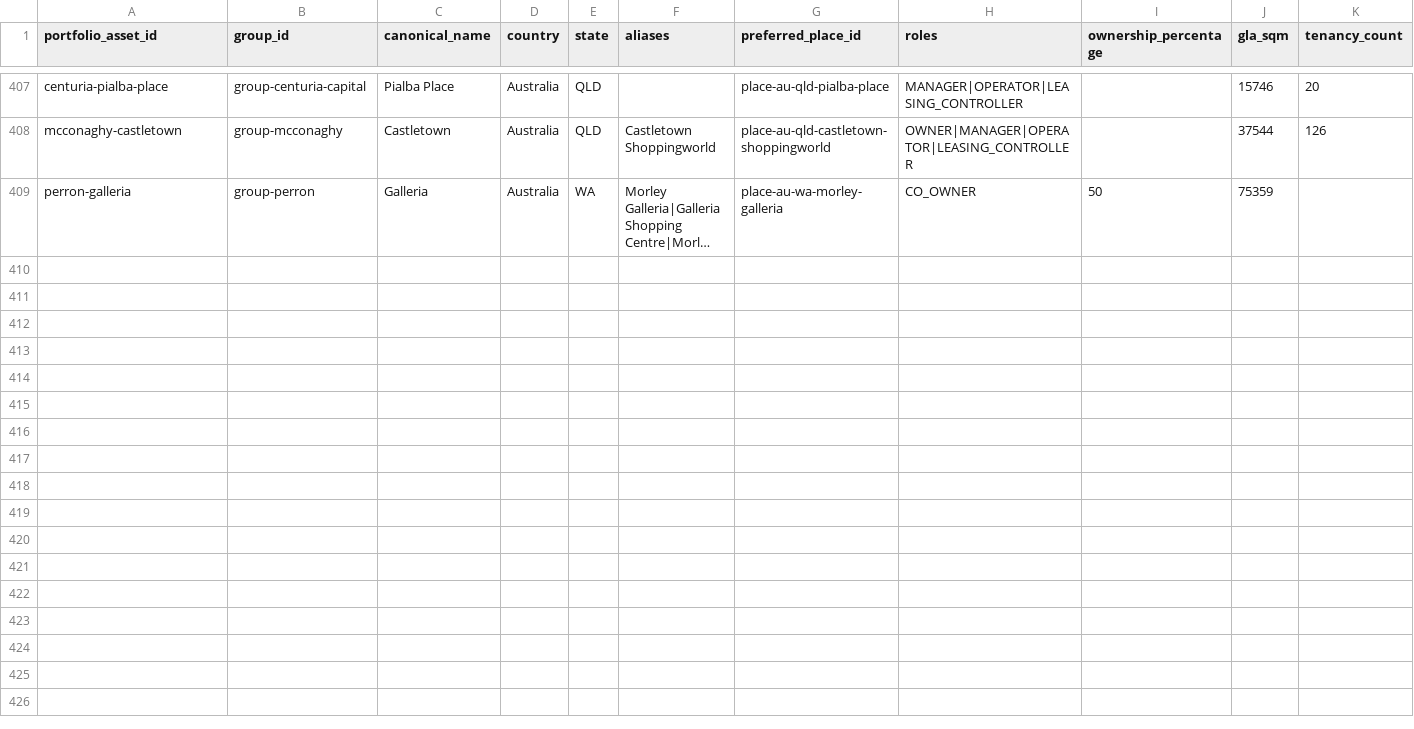
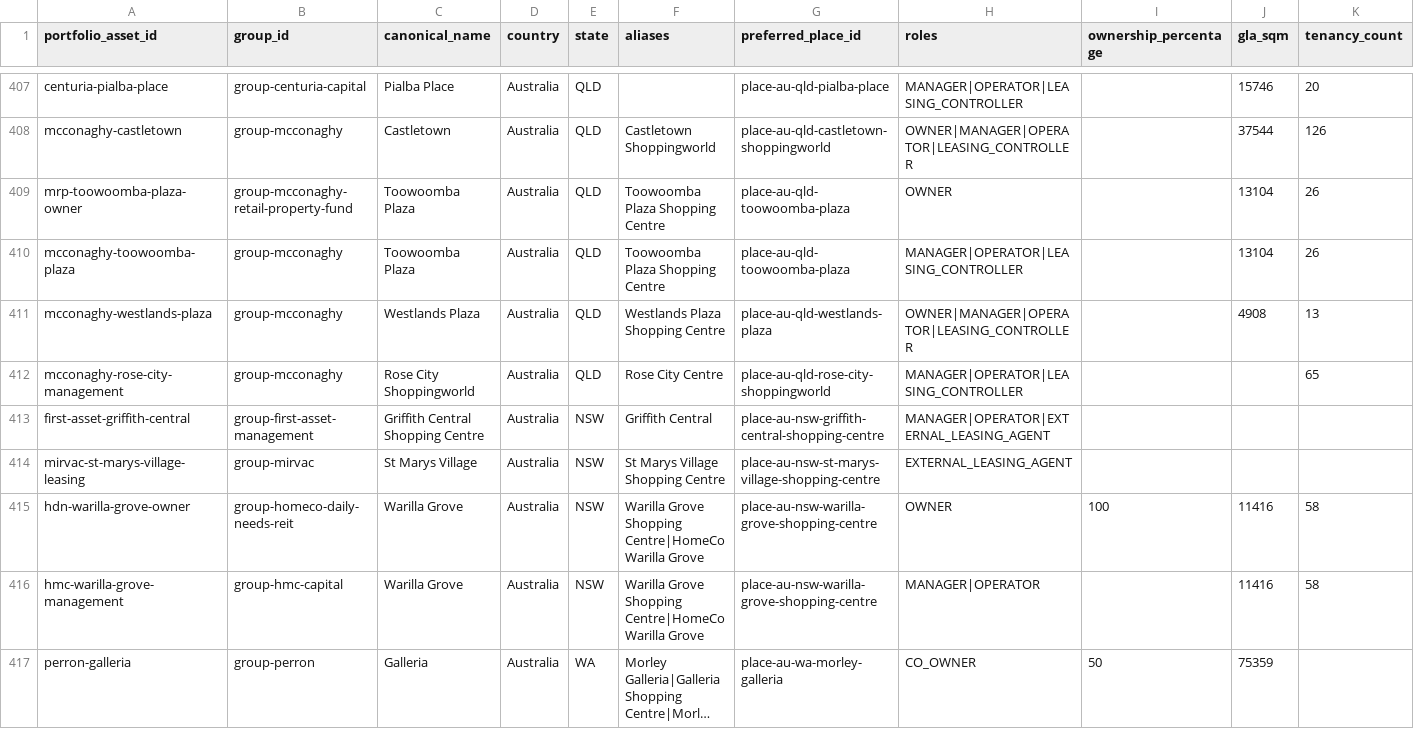
Before and after one commit to aydennicolle-cyber/opsm-store-locator, a CSV file: data/property_portfolio_assets.csv, drawn as a sheet; only a part is shown, gaps mark what is left out; long unchanged cells end in …; rows hold the shown columns only; the diff names each change by its address in the sheet, - before the commit and + after, or states it on an @@ line.

Commit message:
Reach majority centre research coverage

```diff
--- a/data/property_portfolio_assets.csv
+++ b/data/property_portfolio_assets.csv
+row 409: mrp-toowoomba-plaza-owner | group-mcconaghy-retail-property-fund | Toowoomba Plaza | Australia | QLD | Toowoomba Plaza Shopping Centre | place-au-qld-toowoomba-plaza | OWNER |  | 13104 | 26
+row 410: mcconaghy-toowoomba-plaza | group-mcconaghy | Toowoomba Plaza | Australia | QLD | Toowoomba Plaza Shopping Centre | place-au-qld-toowoomba-plaza | MANAGER|OPERATOR|LEASING_CONTROLLER |  | 13104 | 26
+row 411: mcconaghy-westlands-plaza | group-mcconaghy | Westlands Plaza | Australia | QLD | Westlands Plaza Shopping Centre | place-au-qld-westlands-plaza | OWNER|MANAGER|OPERATOR|LEASING_CONTROLLER |  | 4908 | 13
+row 412: mcconaghy-rose-city-management | group-mcconaghy | Rose City Shoppingworld | Australia | QLD | Rose City Centre | place-au-qld-rose-city-shoppingworld | MANAGER|OPERATOR|LEASING_CONTROLLER |  |  | 65
+row 413: first-asset-griffith-central | group-first-asset-management | Griffith Central Shopping Centre | Australia | NSW | Griffith Central | place-au-nsw-griffith-central-shopping-centre | MANAGER|OPERATOR|EXTERNAL_LEASING_AGENT
+row 414: mirvac-st-marys-village-leasing | group-mirvac | St Marys Village | Australia | NSW | St Marys Village Shopping Centre | place-au-nsw-st-marys-village-shopping-centre | EXTERNAL_LEASING_AGENT
+row 415: hdn-warilla-grove-owner | group-homeco-daily-needs-reit | Warilla Grove | Australia | NSW | Warilla Grove Shopping Centre|HomeCo Warilla Grove | place-au-nsw-warilla-grove-shopping-centre | OWNER | 100 | 11416 | 58
+row 416: hmc-warilla-grove-management | group-hmc-capital | Warilla Grove | Australia | NSW | Warilla Grove Shopping Centre|HomeCo Warilla Grove | place-au-nsw-warilla-grove-shopping-centre | MANAGER|OPERATOR |  | 11416 | 58
```
Also changed, not shown: data/place_canonical_overrides.csv, data/property_attributes.csv, 10 other files.
